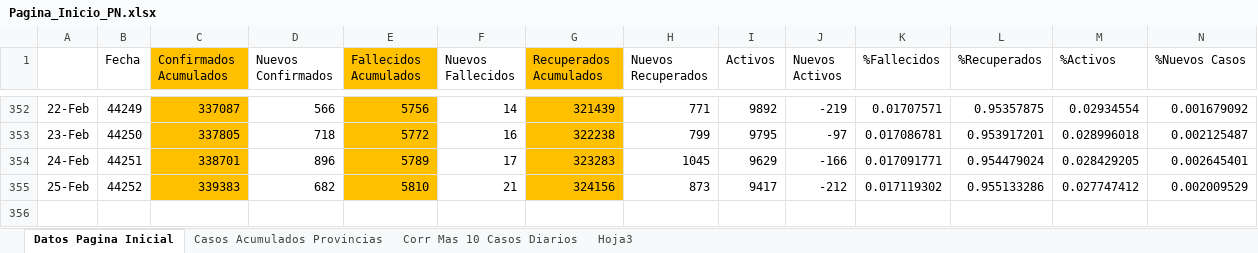
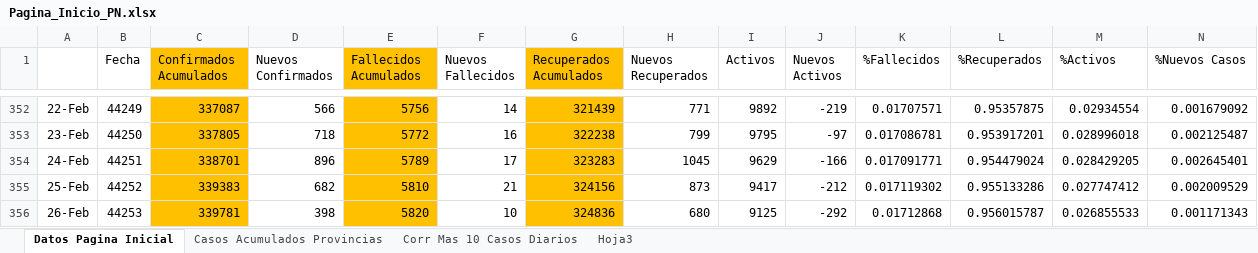
Before and after one commit to Sud-Austral/Datos_Panama, an Excel workbook: datacovidpa/Pagina_Inicio_PN.xlsx, sheet Datos Pagina Inicial, drawn as a sheet; only a part is shown, gaps mark what is left out; values as stored, in another font and other column widths than the file's, no borders; conditional formats and table styles not drawn; rows hold the shown columns only; the diff names each change by its address in the sheet, - before the commit and + after, or states it on an @@ line.

```diff
--- a/datacovidpa/Pagina_Inicio_PN.xlsx (sheet Datos Pagina Inicial)
+++ b/datacovidpa/Pagina_Inicio_PN.xlsx (sheet Datos Pagina Inicial)
+row 356: 26-Feb | 44253 | 339781 | 398 | 5820 | 10 | 324836 | 680 | 9125 | -292 | 0.01712868 | 0.956015787 | 0.026855533 | 0.001171343
```
Also changed, not shown: sheet Corr Mas 10 Casos Diarios, sheet Casos Acumulados Provincias, 2 other files.
